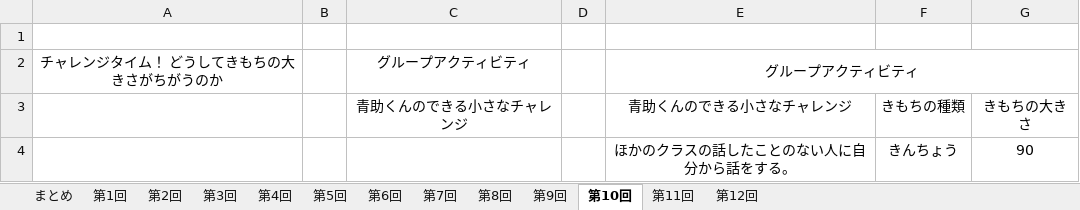
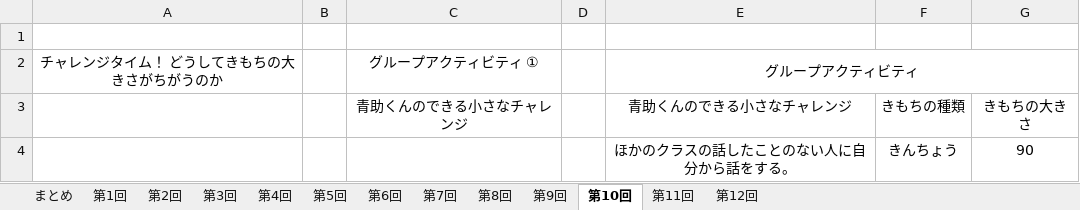
Before and after one commit to syungsan/KokoroUpTime, an Excel workbook: KokoroUpTime/Datas/default.xlsx, sheet 第10回, drawn as a sheet; values as stored, in another font and other column widths than the file's, no borders; charts and pictures not drawn; the diff names each change by its address in the sheet, - before the commit and + after, or states it on an @@ line.

```diff
--- a/KokoroUpTime/Datas/default.xlsx (sheet 第10回)
+++ b/KokoroUpTime/Datas/default.xlsx (sheet 第10回)
-C2: グループアクティビティ
+C2: グループアクティビティ ①
```
Also changed, not shown: sheet 第9回, sheet 第5回, sheet 第7回, sheet 第2回, sheet 第11回, sheet 第8回, 2 more sheets, charts or pictures, 16 other files.
